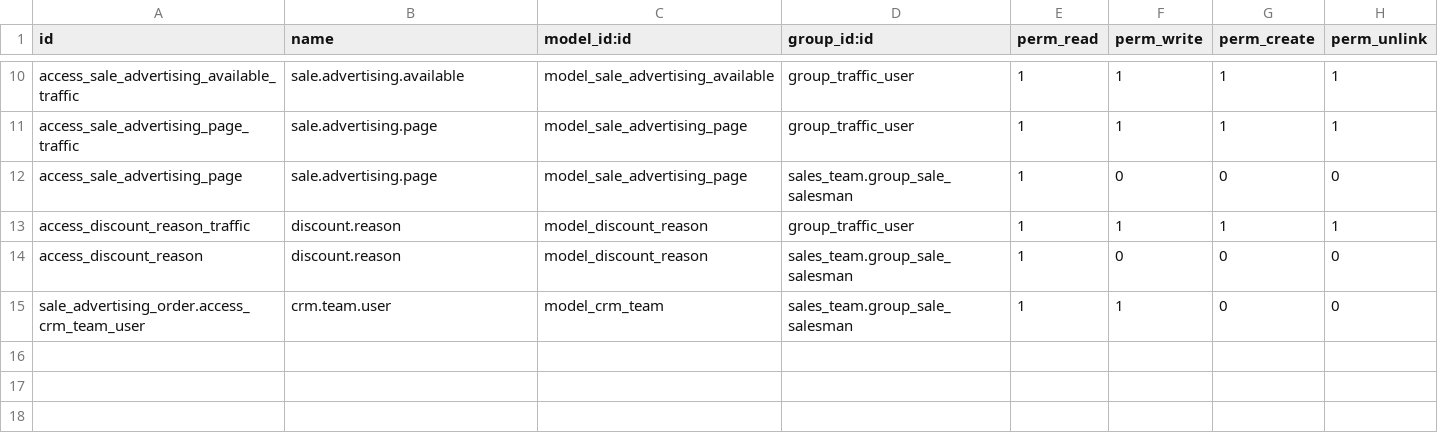
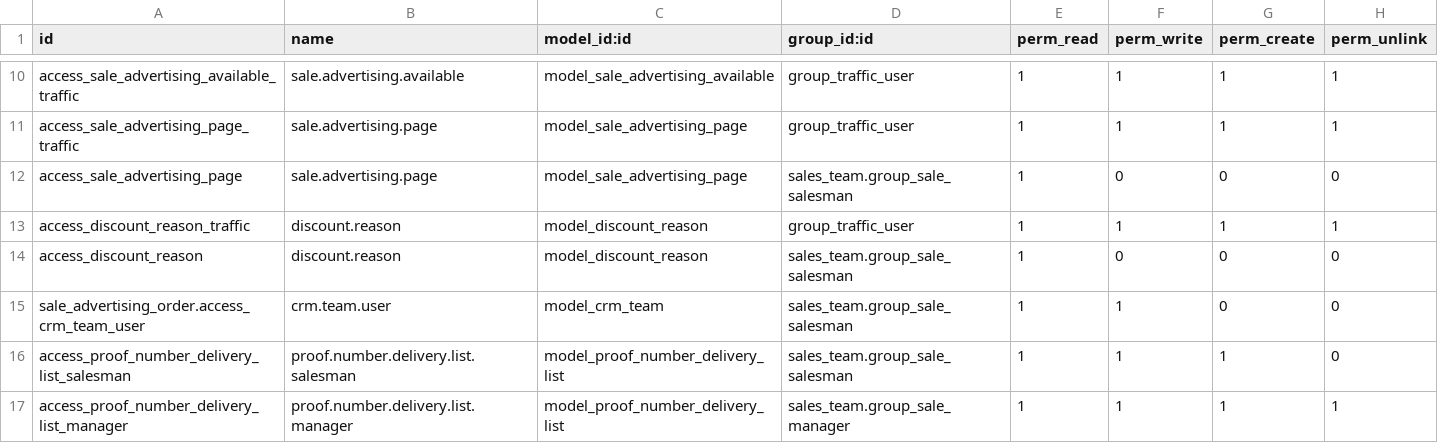
Before and after one commit to tosccolors/vertical-publishing, a CSV file: sale_advertising_order/security/ir.model.access.csv, drawn as a sheet; only a part is shown, gaps mark what is left out; the diff names each change by its address in the sheet, - before the commit and + after, or states it on an @@ line.

```diff
--- a/sale_advertising_order/security/ir.model.access.csv
+++ b/sale_advertising_order/security/ir.model.access.csv
+row 16: access_proof_number_delivery_list_salesman | proof.number.delivery.list.salesman | model_proof_number_delivery_list | sales_team.group_sale_salesman | 1 | 1 | 1 | 0
+row 17: access_proof_number_delivery_list_manager | proof.number.delivery.list.manager | model_proof_number_delivery_list | sales_team.group_sale_manager | 1 | 1 | 1 | 1
```
Also changed, not shown: 6 other files.
